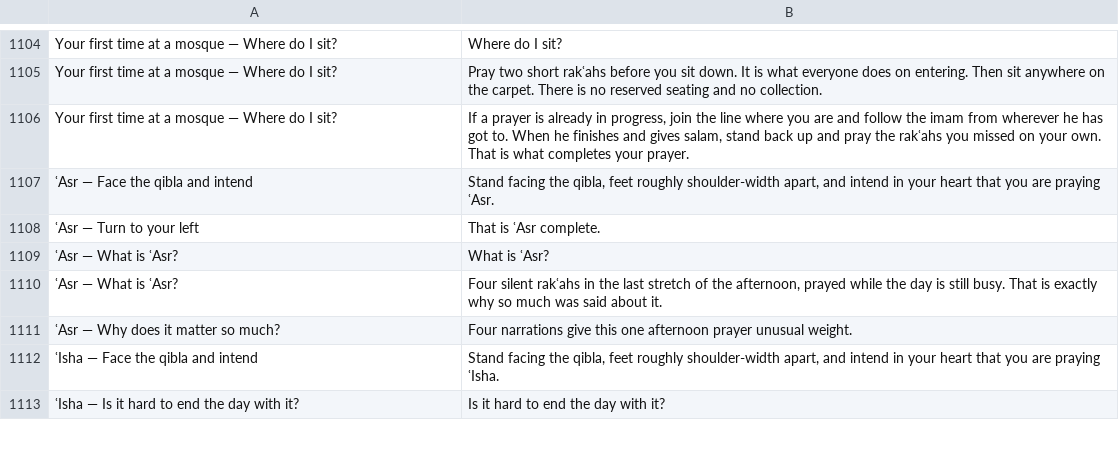
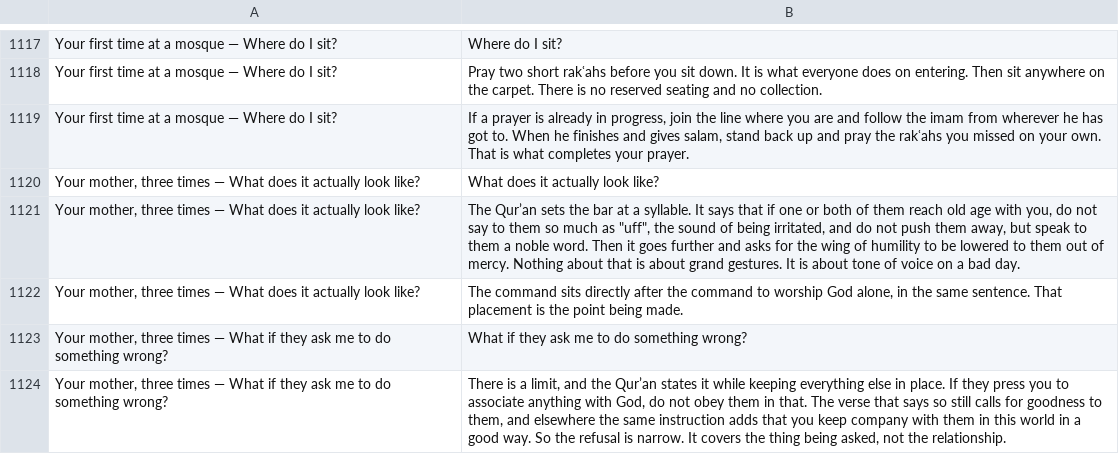
Before and after one commit to ikamand/new-muslim-guide, a CSV file: docs/i18n-manifest.csv, drawn as a sheet; only a part is shown, gaps mark what is left out; the shorter side is filled out with more unchanged rows; the diff covers the shown part only.

```diff
--- a/docs/i18n-manifest.csv
+++ b/docs/i18n-manifest.csv
@@ -1222 +1235,6 @@ Your first time at a mosque — Where do I sit?,Pray two short rakʿahs before y
 Your first time at a mosque — Where do I sit?,"If a prayer is already in progress, join the line where you are and follow the imam from wherever he has got to. When he finishes and gives salam, stand back up and pray the rakʿahs you missed on your own. That is what completes your prayer."
+"Your mother, three times — What does it actually look like?",What does it actually look like?
+"Your mother, three times — What does it actually look like?","The Qur’an sets the bar at a syllable. It says that if one or both of them reach old age with you, do not say to them so much as ""uff"", the sound of being irritated, and do not push them away, but speak to them a noble word. Then it goes further and asks for the wing of humility to be lowered to them out of mercy. Nothing about that is about grand gestures. It is about tone of voice on a bad day."
+"Your mother, three times — What does it actually look like?","The command sits directly after the command to worship God alone, in the same sentence. That placement is the point being made."
+"Your mother, three times — What if they ask me to do something wrong?",What if they ask me to do something wrong?
+"Your mother, three times — What if they ask me to do something wrong?","There is a limit, and the Qur’an states it while keeping everything else in place. If they press you to associate anything with God, do not obey them in that. The verse that says so still calls for goodness to them, and elsewhere the same instruction adds that you keep company with them in this world in a good way. So the refusal is narrow. It covers the thing being asked, not the relationship."
```
Also changed, not shown: 18 added rows elsewhere in this file, 14 other files.
